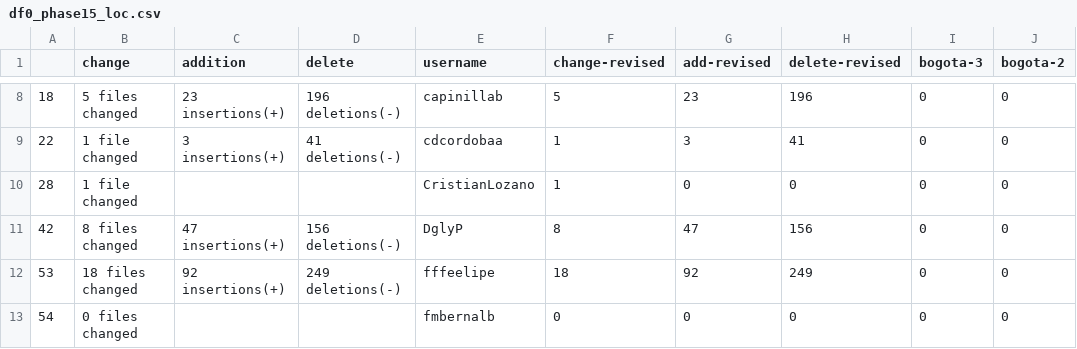
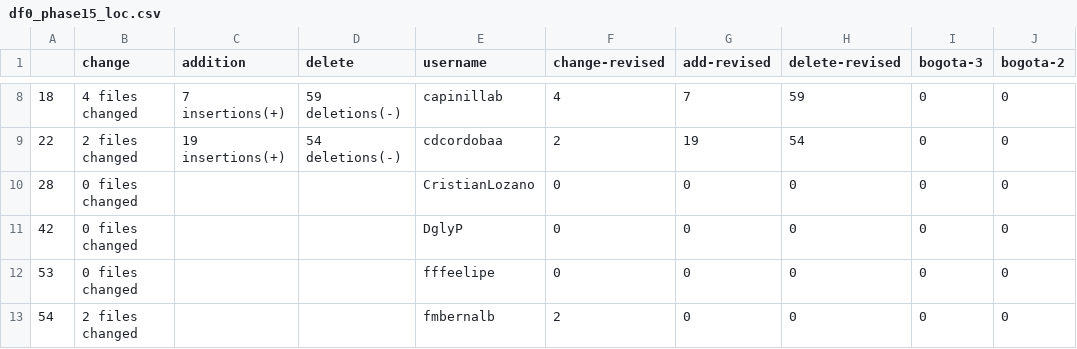
Before and after one commit to ironhacks/spring-2017-analysis, a CSV file: lines-of-code/df0_phase15_loc.csv, drawn as a sheet; only a part is shown, gaps mark what is left out; the diff covers the shown part only; the diff names each change by its address in the sheet, - before the commit and + after, or states it on an @@ line.

```diff
--- a/lines-of-code/df0_phase15_loc.csv
+++ b/lines-of-code/df0_phase15_loc.csv
-B8 (change): 5 files changed
+B8 (change): 4 files changed
-C8 (addition): 23 insertions(+)
+C8 (addition): 7 insertions(+)
-D8 (delete): 196 deletions(-)
+D8 (delete): 59 deletions(-)
-F8 (change-revised): 5
+F8 (change-revised): 4
-G8 (add-revised): 23
+G8 (add-revised): 7
-H8 (delete-revised): 196
+H8 (delete-revised): 59
-B9 (change): 1 file changed
+B9 (change): 2 files changed
-C9 (addition): 3 insertions(+)
+C9 (addition): 19 insertions(+)
-D9 (delete): 41 deletions(-)
+D9 (delete): 54 deletions(-)
-F9 (change-revised): 1
+F9 (change-revised): 2
-G9 (add-revised): 3
+G9 (add-revised): 19
-H9 (delete-revised): 41
+H9 (delete-revised): 54
-B10 (change): 1 file changed
+B10 (change): 0 files changed
-F10 (change-revised): 1
+F10 (change-revised): 0
-B11 (change): 8 files changed
+B11 (change): 0 files changed
-C11 (addition): 47 insertions(+)
+C11 (addition): (empty)
-D11 (delete): 156 deletions(-)
+D11 (delete): (empty)
-F11 (change-revised): 8
+F11 (change-revised): 0
-G11 (add-revised): 47
+G11 (add-revised): 0
-H11 (delete-revised): 156
+H11 (delete-revised): 0
-B12 (change): 18 files changed
+B12 (change): 0 files changed
-C12 (addition): 92 insertions(+)
+C12 (addition): (empty)
-D12 (delete): 249 deletions(-)
+D12 (delete): (empty)
-F12 (change-revised): 18
+F12 (change-revised): 0
-G12 (add-revised): 92
+G12 (add-revised): 0
-H12 (delete-revised): 249
+H12 (delete-revised): 0
-B13 (change): 0 files changed
+B13 (change): 2 files changed
-F13 (change-revised): 0
+F13 (change-revised): 2
```
Also changed, not shown: 114 edited cells elsewhere in this file, scores/spring-2017-analysis/output.csv, 6 other files.
